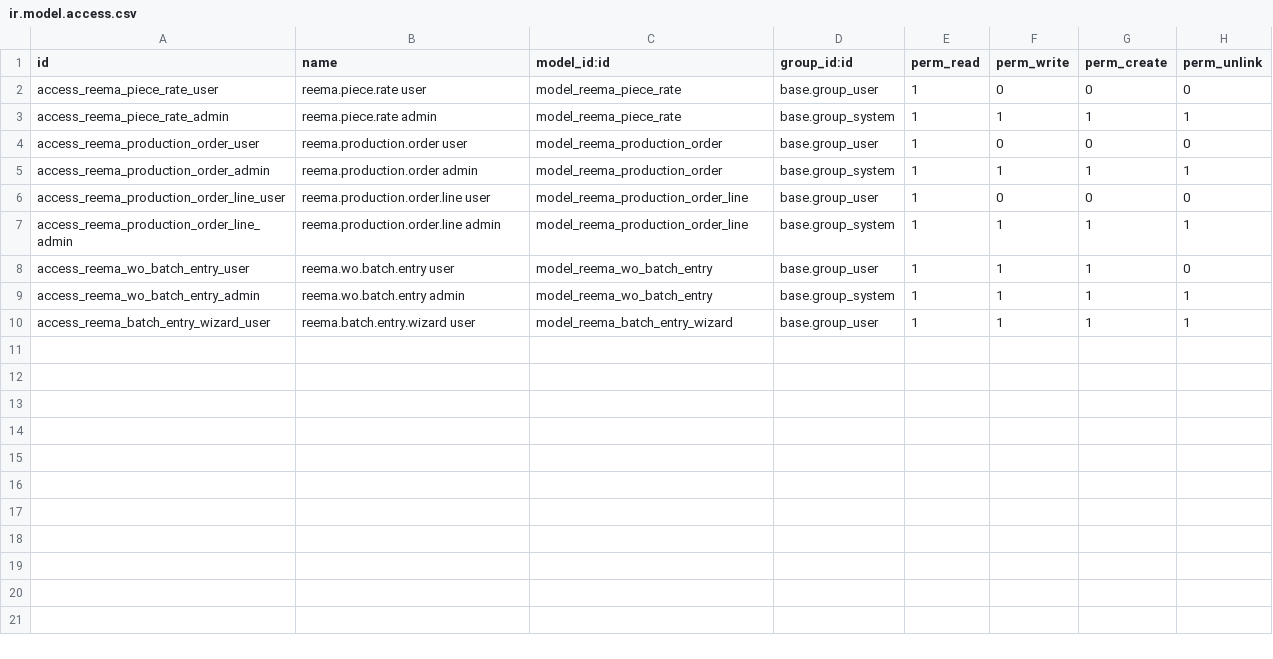
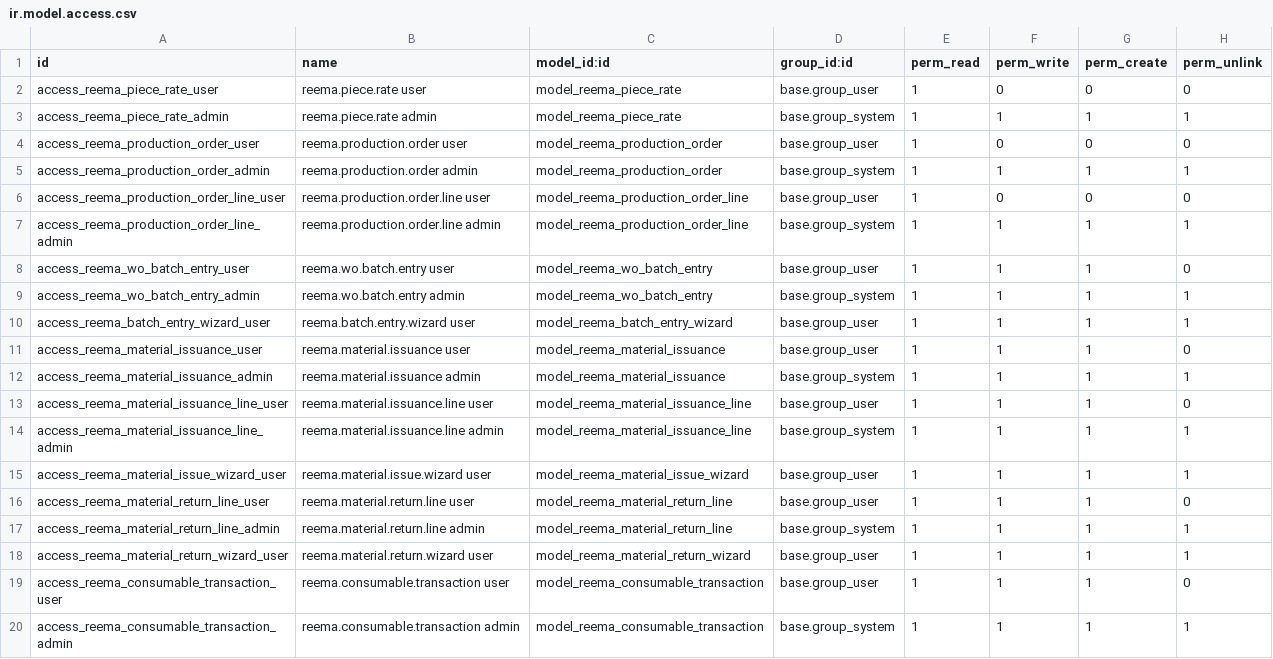
Before and after one commit to reematec/erpProject, a CSV file: custom_addons/reema_mrp/security/ir.model.access.csv, drawn as a sheet.

Commit message:
store inventory issuance forms

```diff
--- a/custom_addons/reema_mrp/security/ir.model.access.csv
+++ b/custom_addons/reema_mrp/security/ir.model.access.csv
@@ -10 +10,11 @@ access_reema_wo_batch_entry_admin,reema.wo.batch.entry admin,model_reema_wo_batc
 access_reema_batch_entry_wizard_user,reema.batch.entry.wizard user,model_reema_batch_entry_wizard,base.group_user,1,1,1,1
+access_reema_material_issuance_user,reema.material.issuance user,model_reema_material_issuance,base.group_user,1,1,1,0
+access_reema_material_issuance_admin,reema.material.issuance admin,model_reema_material_issuance,base.group_system,1,1,1,1
+access_reema_material_issuance_line_user,reema.material.issuance.line user,model_reema_material_issuance_line,base.group_user,1,1,1,0
+access_reema_material_issuance_line_admin,reema.material.issuance.line admin,model_reema_material_issuance_line,base.group_system,1,1,1,1
+access_reema_material_issue_wizard_user,reema.material.issue.wizard user,model_reema_material_issue_wizard,base.group_user,1,1,1,1
+access_reema_material_return_line_user,reema.material.return.line user,model_reema_material_return_line,base.group_user,1,1,1,0
+access_reema_material_return_line_admin,reema.material.return.line admin,model_reema_material_return_line,base.group_system,1,1,1,1
+access_reema_material_return_wizard_user,reema.material.return.wizard user,model_reema_material_return_wizard,base.group_user,1,1,1,1
+access_reema_consumable_transaction_user,reema.consumable.transaction user,model_reema_consumable_transaction,base.group_user,1,1,1,0
+access_reema_consumable_transaction_admin,reema.consumable.transaction admin,model_reema_consumable_transaction,base.group_system,1,1,1,1
```
Also changed, not shown: 12 other files.
